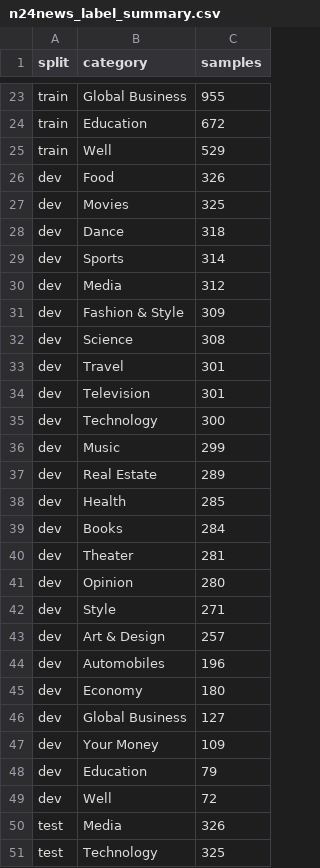
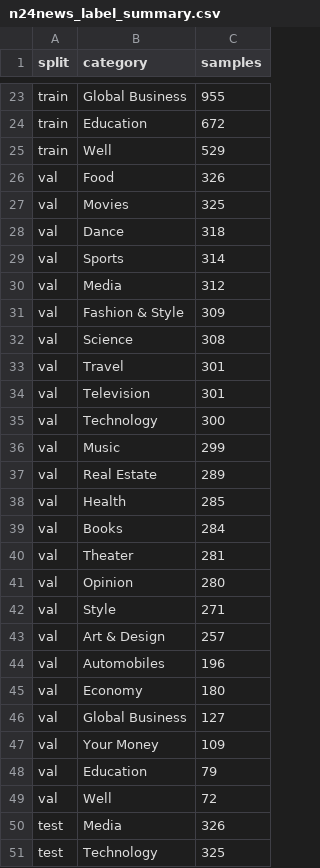
Before and after one commit to dung-h/DeepLearning, a CSV file: btl1/artifacts/multimodal/n24news_label_summary.csv, drawn as a sheet; only a part is shown, gaps mark what is left out.

```diff
--- a/btl1/artifacts/multimodal/n24news_label_summary.csv
+++ b/btl1/artifacts/multimodal/n24news_label_summary.csv
@@ -25,26 +25,26 @@ train,Education,672
 train,Well,529
-dev,Food,326
-dev,Movies,325
-dev,Dance,318
-dev,Sports,314
-dev,Media,312
-dev,Fashion & Style,309
-dev,Science,308
-dev,Travel,301
-dev,Television,301
-dev,Technology,300
-dev,Music,299
-dev,Real Estate,289
-dev,Health,285
-dev,Books,284
-dev,Theater,281
-dev,Opinion,280
-dev,Style,271
-dev,Art & Design,257
-dev,Automobiles,196
-dev,Economy,180
-dev,Global Business,127
-dev,Your Money,109
-dev,Education,79
-dev,Well,72
+val,Food,326
+val,Movies,325
+val,Dance,318
+val,Sports,314
+val,Media,312
+val,Fashion & Style,309
+val,Science,308
+val,Travel,301
+val,Television,301
+val,Technology,300
+val,Music,299
+val,Real Estate,289
+val,Health,285
+val,Books,284
+val,Theater,281
+val,Opinion,280
+val,Style,271
+val,Art & Design,257
+val,Automobiles,196
+val,Economy,180
+val,Global Business,127
+val,Your Money,109
+val,Education,79
+val,Well,72
 test,Media,326
```
Also changed, not shown: btl1/artifacts/multimodal/n24news_clip_history.csv, btl1/artifacts/multimodal/n24news_visualbert_history.csv, 28 other files.
